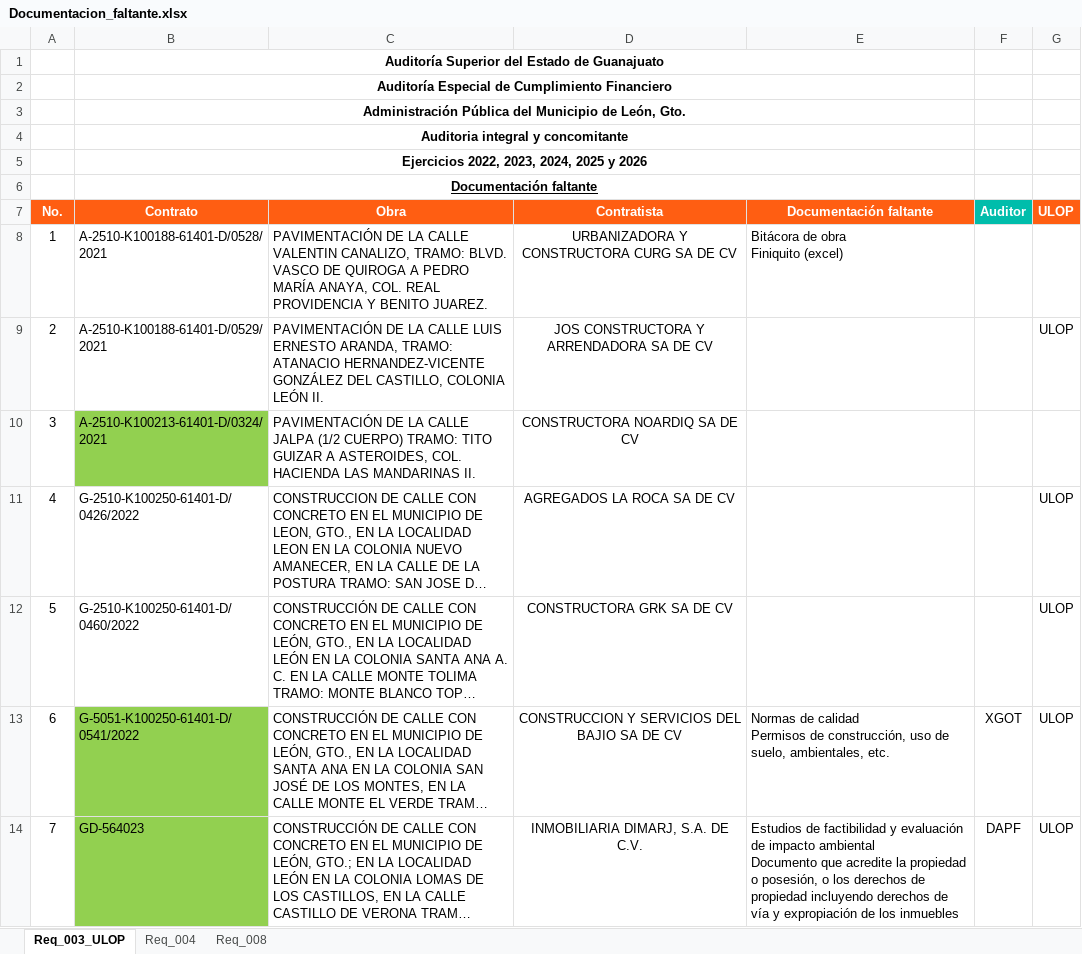
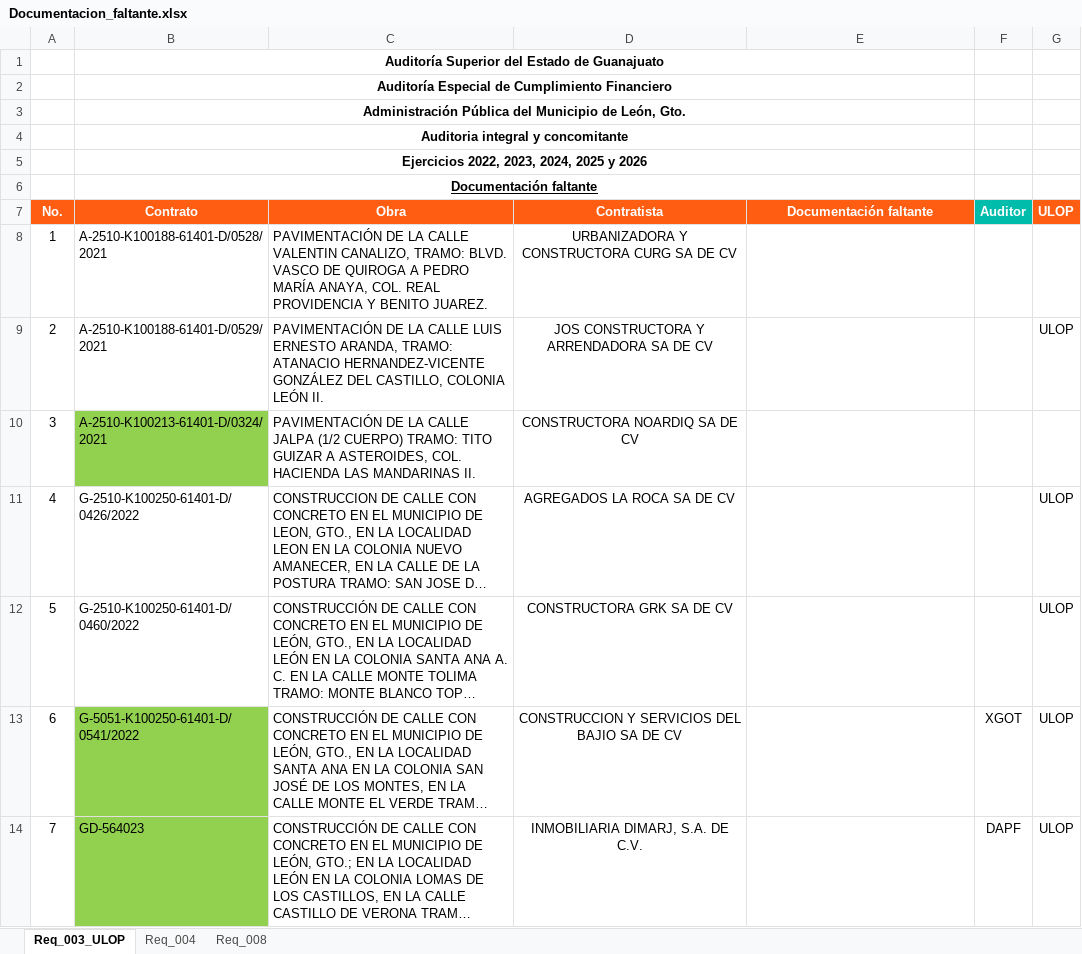
Before and after one commit to dperezflores/control-documentacion-faltante, an Excel workbook: data/Documentacion_faltante.xlsx, sheet Req_003_ULOP, drawn as a sheet; long unchanged cells end in …; values as stored, in another font and other column widths than the file's, no borders; charts and pictures not drawn; ↵ is a line break in a cell; the diff names each change by its address in the sheet, - before the commit and + after, or states it on an @@ line.

Commit message:
Eliminar faltantes pendientes · Req_003_ULOP

```diff
--- a/data/Documentacion_faltante.xlsx (sheet Req_003_ULOP)
+++ b/data/Documentacion_faltante.xlsx (sheet Req_003_ULOP)
-E8 (Documentación faltante): Bitácora de obra ↵ Finiquito (excel)
+E8 (Documentación faltante): (empty)
-E13 (Documentación faltante): Normas de calidad ↵ Permisos de construcción, uso de suelo, ambientales, etc.
+E13 (Documentación faltante): (empty)
-E14 (Documentación faltante): Estudios de factibilidad y evaluación de impacto ambiental ↵ Documento que acredite la propiedad o posesión, o los derechos de propiedad incluyendo derechos de vía y expropiación de los inmuebles
+E14 (Documentación faltante): (empty)
```
